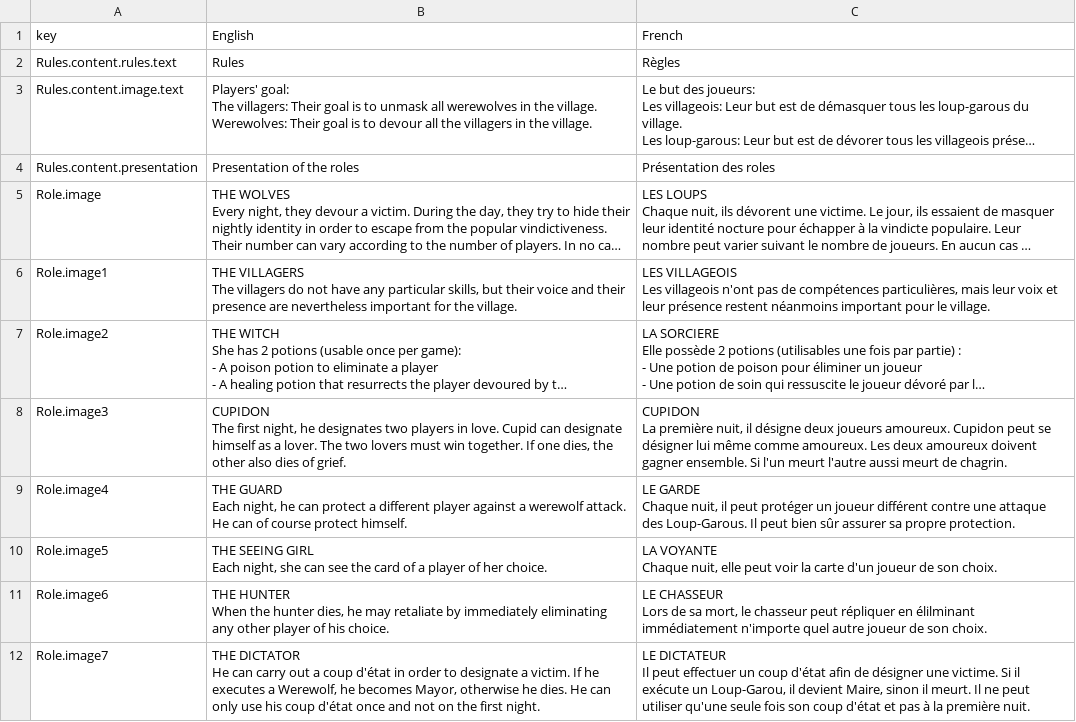
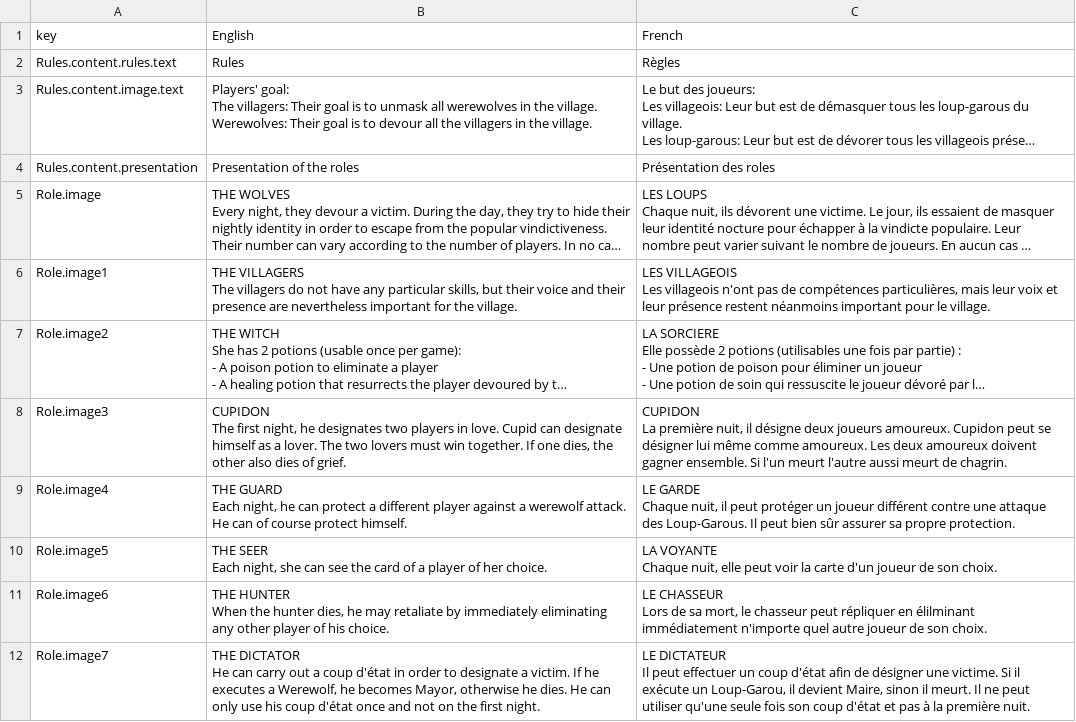
Before and after one commit to redhabouzidi/Loup-garou, a CSV file: Client/Assets/Resources/Localization/Rules.csv, drawn as a sheet; long unchanged cells end in ….

```diff
--- a/Client/Assets/Resources/Localization/Rules.csv
+++ b/Client/Assets/Resources/Localization/Rules.csv
@@ -45,8 +45,8 @@ Each night, he can protect a different player against a werewolf attack. He can
 Chaque nuit, il peut protéger un joueur différent contre une attaque des Loup-Garous. Il peut bien sûr assurer sa propre protection."
-Role.image5,"THE SEEING GIRL
-
-Each night, she can see the card of a player of her choice.
-","LA VOYANTE
-
-Chaque nuit, elle peut voir la carte d'un joueur de son choix."
+Role.image5,"THE SEER
+
+Each night, she can see the card of a player of her choice.
+","LA VOYANTE
+
+Chaque nuit, elle peut voir la carte d'un joueur de son choix."
 Role.image6,"THE HUNTER
```
Also changed, not shown: Client/Assets/Resources/Localization/Create.csv, 7 other files.
